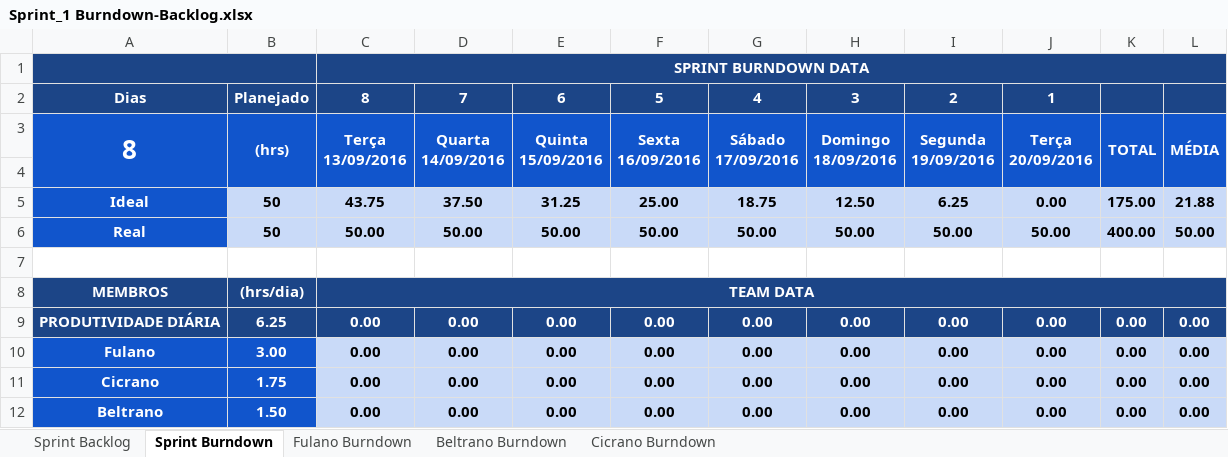
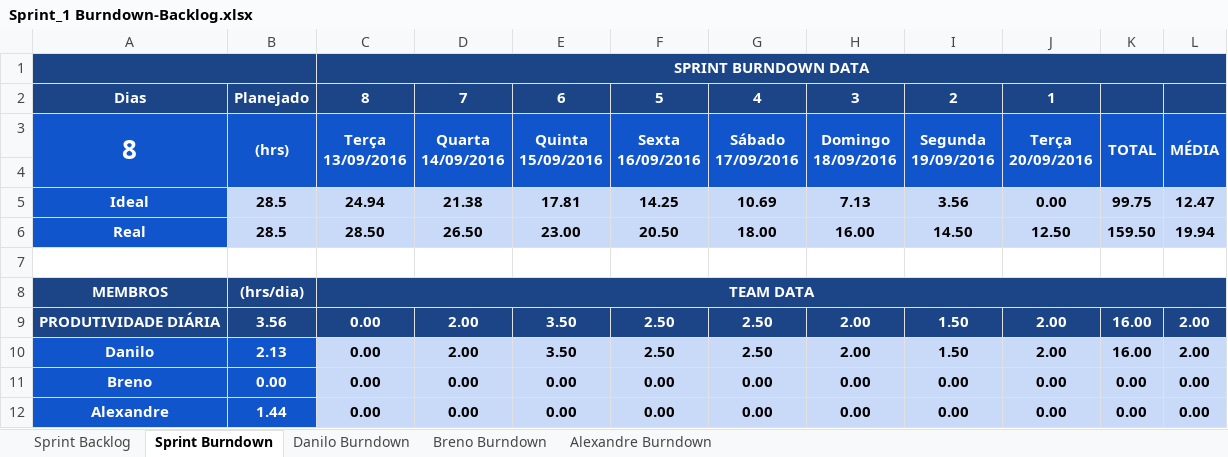
Before and after one commit to ufrpe-uast/adocao, an Excel workbook: Sprint-2/Sprint_1 Burndown-Backlog.xlsx, sheet Sprint Burndown, drawn as a sheet; values as stored, in another font and other column widths than the file's, no borders; charts and pictures and conditional formats not drawn; removed rows and columns are numbered as before the commit, all else as after; the diff names each change by its address in the sheet, - before the commit and + after, or states it on an @@ line.

Commit message:
Atualização Documentos Sprint 2

```diff
--- a/Sprint-2/Sprint_1 Burndown-Backlog.xlsx (sheet Sprint Burndown)
+++ b/Sprint-2/Sprint_1 Burndown-Backlog.xlsx (sheet Sprint Burndown)
-sheet tab: Fulano Burndown
+sheet tab: Danilo Burndown
-sheet tab: Beltrano Burndown
+sheet tab: Breno Burndown
-sheet tab: Cicrano Burndown
+sheet tab: Alexandre Burndown
-B5:B6: 50
+B5:B6: 28.5
-C5: 43.75
+C5: 24.94
-D5: 37.50
+D5: 21.38
-E5: 31.25
+E5: 17.81
-F5: 25.00
+F5: 14.25
-G5: 18.75
+G5: 10.69
-H5: 12.50
+H5: 7.13
-I5: 6.25
+I5: 3.56
-K5: 175.00
+K5: 99.75
-L5: 21.88
+L5: 12.47
-C6: 50.00
+C6: 28.50
-D6: 50.00
+D6: 26.50
-E6: 50.00
+E6: 23.00
-F6: 50.00
+F6: 20.50
-G6: 50.00
+G6: 18.00
-H6: 50.00
+H6: 16.00
-I6: 50.00
+I6: 14.50
-J6: 50.00
+J6: 12.50
-K6: 400.00
+K6: 159.50
-L6: 50.00
+L6: 19.94
-B9: 6.25
+B9: 3.56
-D9: 0.00
+D9: 2.00
-E9: 0.00
+E9: 3.50
-F9: 0.00
+F9: 2.50
-G9: 0.00
+G9: 2.50
-H9: 0.00
+H9: 2.00
-I9: 0.00
+I9: 1.50
-J9: 0.00
+J9: 2.00
-K9: 0.00
+K9: 16.00
-L9: 0.00
+L9: 2.00
-row 10: Fulano | 3.00 | 0.00 | 0.00 | 0.00 | 0.00 | 0.00 | 0.00 | 0.00 | 0.00 | 0.00 | 0.00
+row 10: Danilo | 2.13 | 0.00 | 2.00 | 3.50 | 2.50 | 2.50 | 2.00 | 1.50 | 2.00 | 16.00 | 2.00
-A11: Cicrano
+A11: Breno
-B11: 1.75
+B11: 0.00
-A12: Beltrano
+A12: Alexandre
-B12: 1.50
+B12: 1.44
```
Also changed, not shown: sheet Sprint Backlog, sheet Danilo Burndown, sheet Alexandre Burndown, sheet Breno Burndown, formulas that keep their value, charts or pictures, Sprint-2/Product Backlog-Burndown.xlsx, 3 other files.
